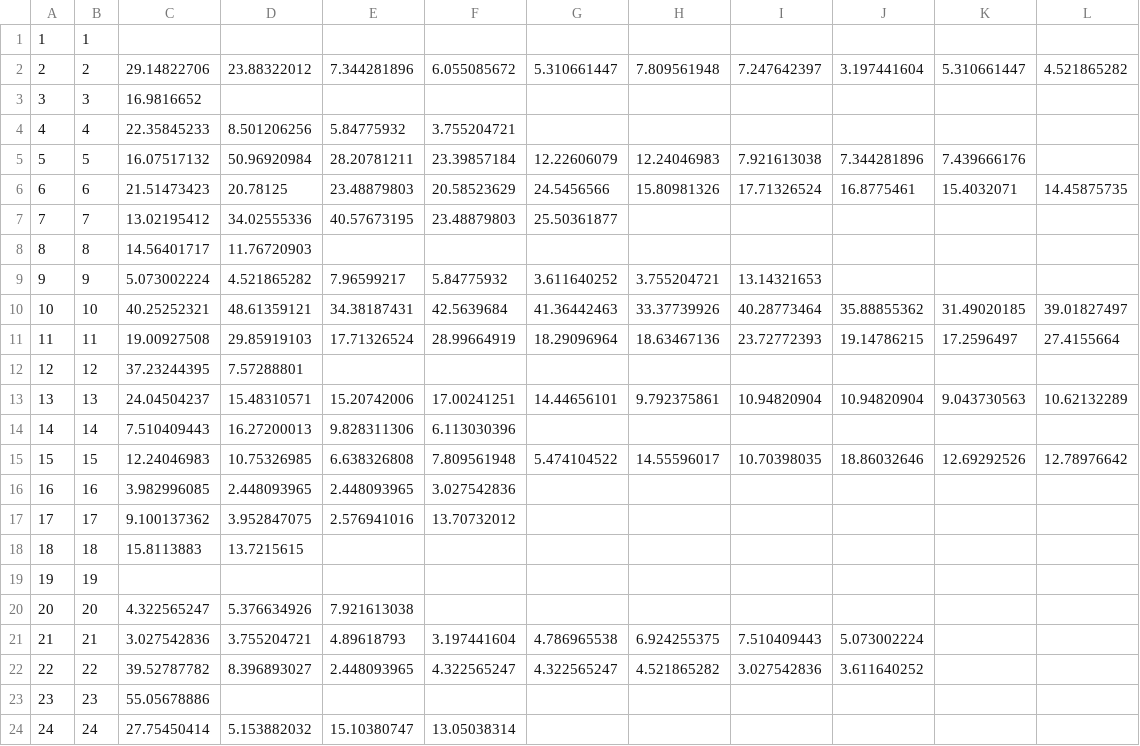
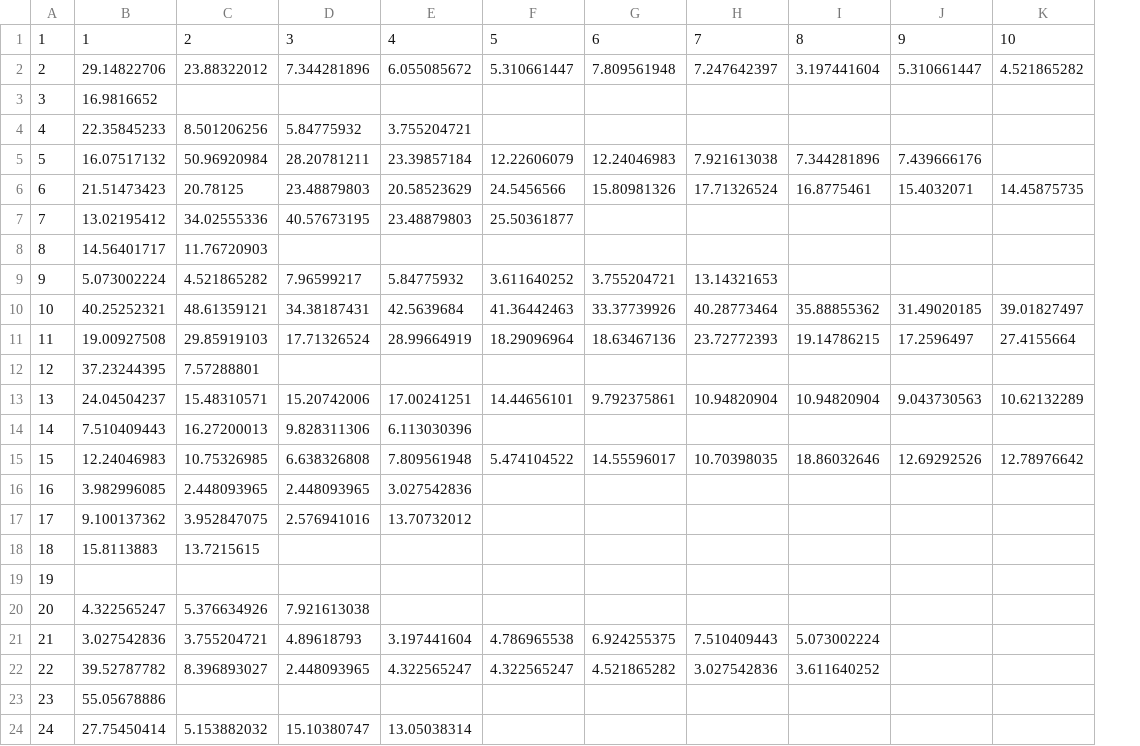
Before and after one commit to christinalim/CRLM-Experiments, a CSV file: Resources/Lesion_SizeLabels.csv, drawn as a sheet; removed rows and columns are numbered as before the commit, all else as after; the diff names each change by its address in the sheet, - before the commit and + after, or states it on an @@ line.

Commit message:
csv changes for size

```diff
--- a/Resources/Lesion_SizeLabels.csv
+++ b/Resources/Lesion_SizeLabels.csv
-column B, rows 1-24: 1 | 2 | 3 | 4 | 5 | 6 | 7 | 8 | 9 | 10 | 11 | 12 | 13 | 14 | 15 | 16 | 17 | 18 | 19 | 20 | 21 | 22 | 23 | 24
-B1: (empty)
+B1: 1
-C1: (empty)
+C1: 2
-D1: (empty)
+D1: 3
-E1: (empty)
+E1: 4
-F1: (empty)
+F1: 5
-G1: (empty)
+G1: 6
-H1: (empty)
+H1: 7
-I1: (empty)
+I1: 8
-J1: (empty)
+J1: 9
-K1: (empty)
+K1: 10
```
Also changed, not shown: 2 other files.
